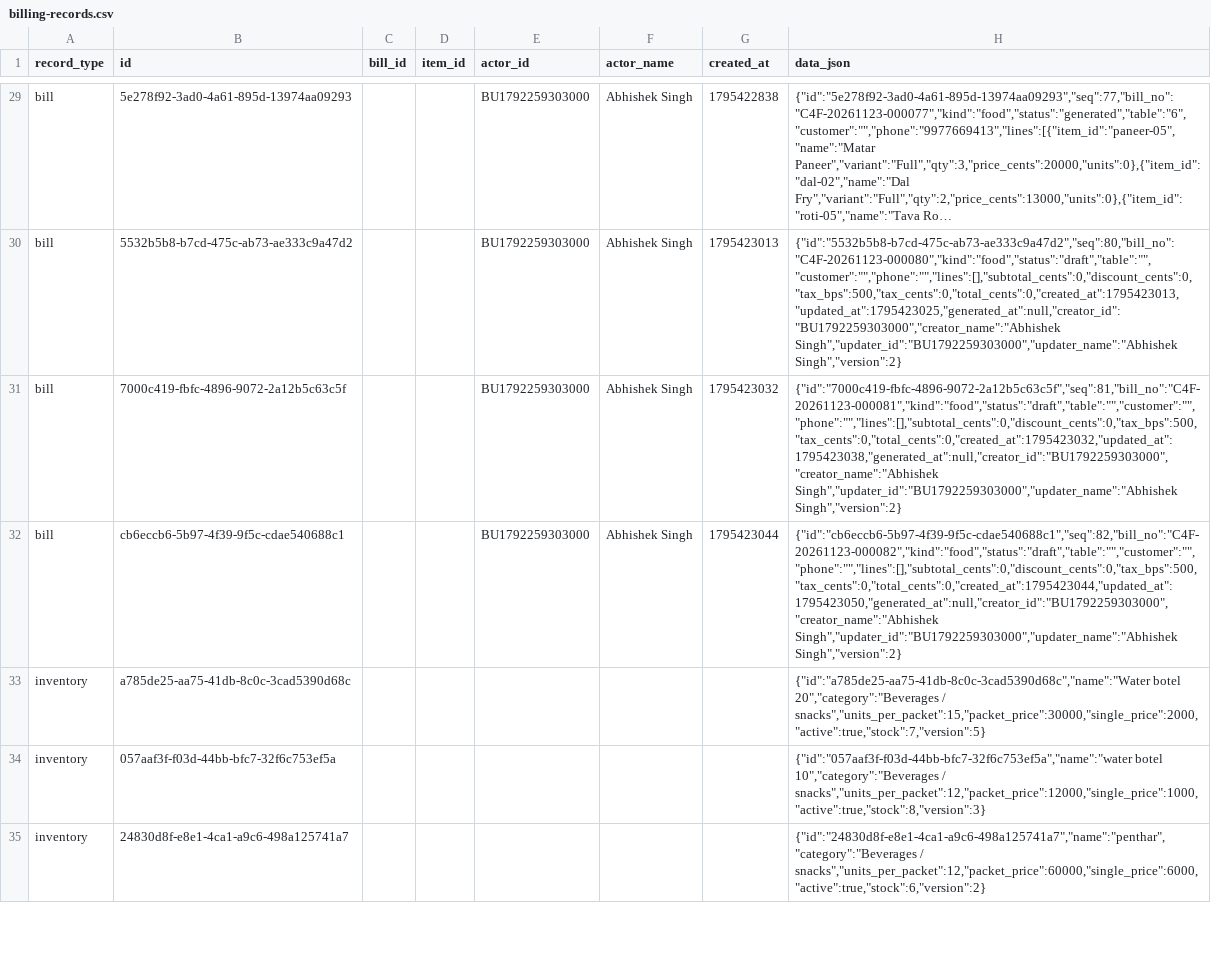
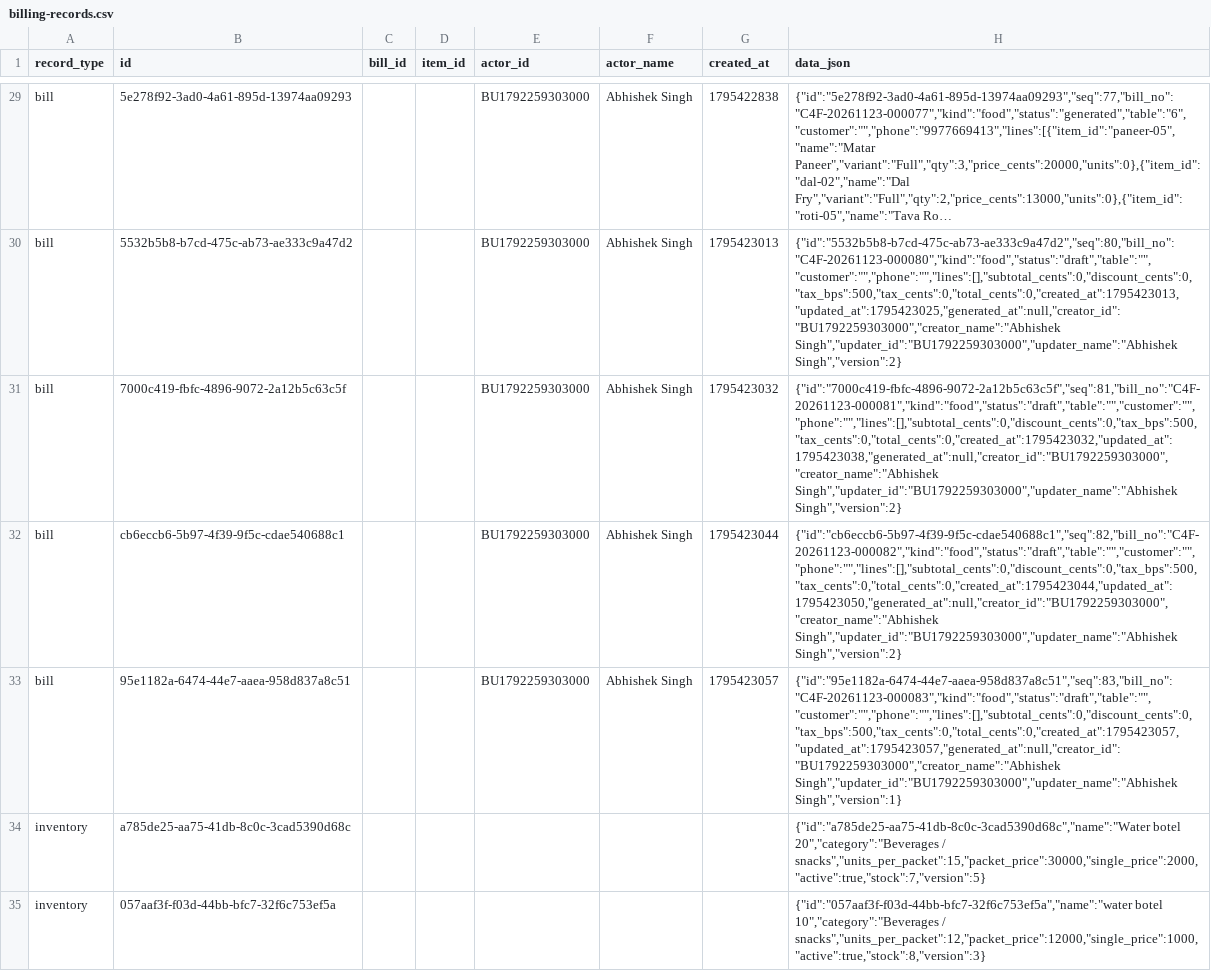
Before and after one commit to BRIJBHAN-SINGH234/call4all, a CSV file: data/billing-records.csv, drawn as a sheet; only a part is shown, gaps mark what is left out; the shorter side is filled out with more unchanged rows; long unchanged cells end in …; the diff covers the shown part only; the diff names each change by its address in the sheet, - before the commit and + after, or states it on an @@ line.

Commit message:
Update shared billing CSV [skip ci]

```diff
--- a/data/billing-records.csv
+++ b/data/billing-records.csv
+row 33: bill | 95e1182a-6474-44e7-aaea-958d837a8c51 |  |  | BU1792259303000 | Abhishek Singh | 1795423057 | {"id":"95e1182a-6474-44e7-aaea-958d837a8c51","seq":83,"bill_no":"C4F-20261123-000083","kind":"food","status":"draft","table":"","customer":"","phone":"","lines":[],"subtotal_cents":0,"discount_cents":0,"tax_bps":500,"tax_cents":0,"total_cents":0,"created_at":1795423057,"updated_at":1795423057,"generated_at":null,"creator_id":"BU1792259303000","creator_name":"Abhishek Singh","updater_id":"BU1792259303000","updater_name":"Abhishek Singh","version":1}
```
Also changed, not shown: 2 added rows elsewhere in this file.
